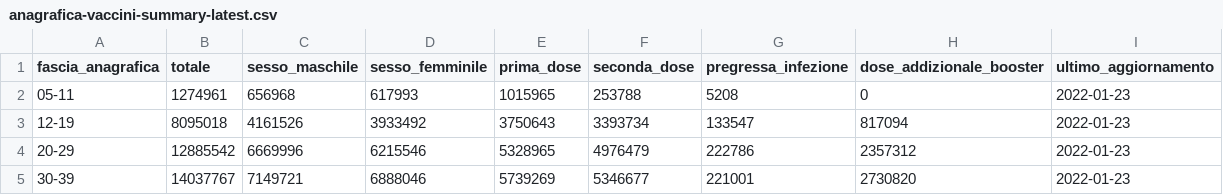
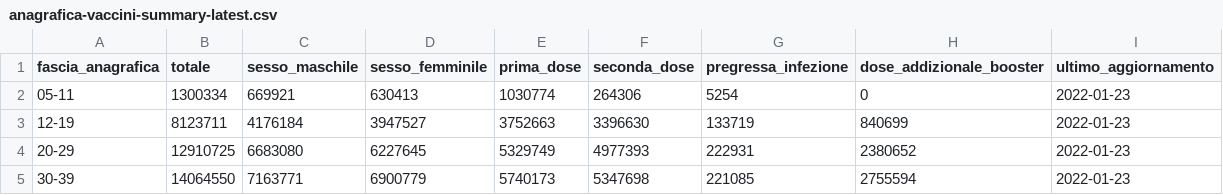
Before and after one commit to italia/covid19-opendata-vaccini, a CSV file: dati/anagrafica-vaccini-summary-latest.csv, drawn as a sheet; only a part is shown; the diff covers the shown part only.

```diff
--- a/dati/anagrafica-vaccini-summary-latest.csv
+++ b/dati/anagrafica-vaccini-summary-latest.csv
@@ -1,5 +1,5 @@
 fascia_anagrafica,totale,sesso_maschile,sesso_femminile,prima_dose,seconda_dose,pregressa_infezione,dose_addizionale_booster,ultimo_aggiornamento
-05-11,1274961,656968,617993,1015965,253788,5208,0,2022-01-23
-12-19,8095018,4161526,3933492,3750643,3393734,133547,817094,2022-01-23
-20-29,12885542,6669996,6215546,5328965,4976479,222786,2357312,2022-01-23
-30-39,14037767,7149721,6888046,5739269,5346677,221001,2730820,2022-01-23
+05-11,1300334,669921,630413,1030774,264306,5254,0,2022-01-23
+12-19,8123711,4176184,3947527,3752663,3396630,133719,840699,2022-01-23
+20-29,12910725,6683080,6227645,5329749,4977393,222931,2380652,2022-01-23
+30-39,14064550,7163771,6900779,5740173,5347698,221085,2755594,2022-01-23
```
Also changed, not shown: 40 edited cells elsewhere in this file, dati/consegne-vaccini-latest.csv, dati/somministrazioni-vaccini-summary-latest.csv, 7 other files.
